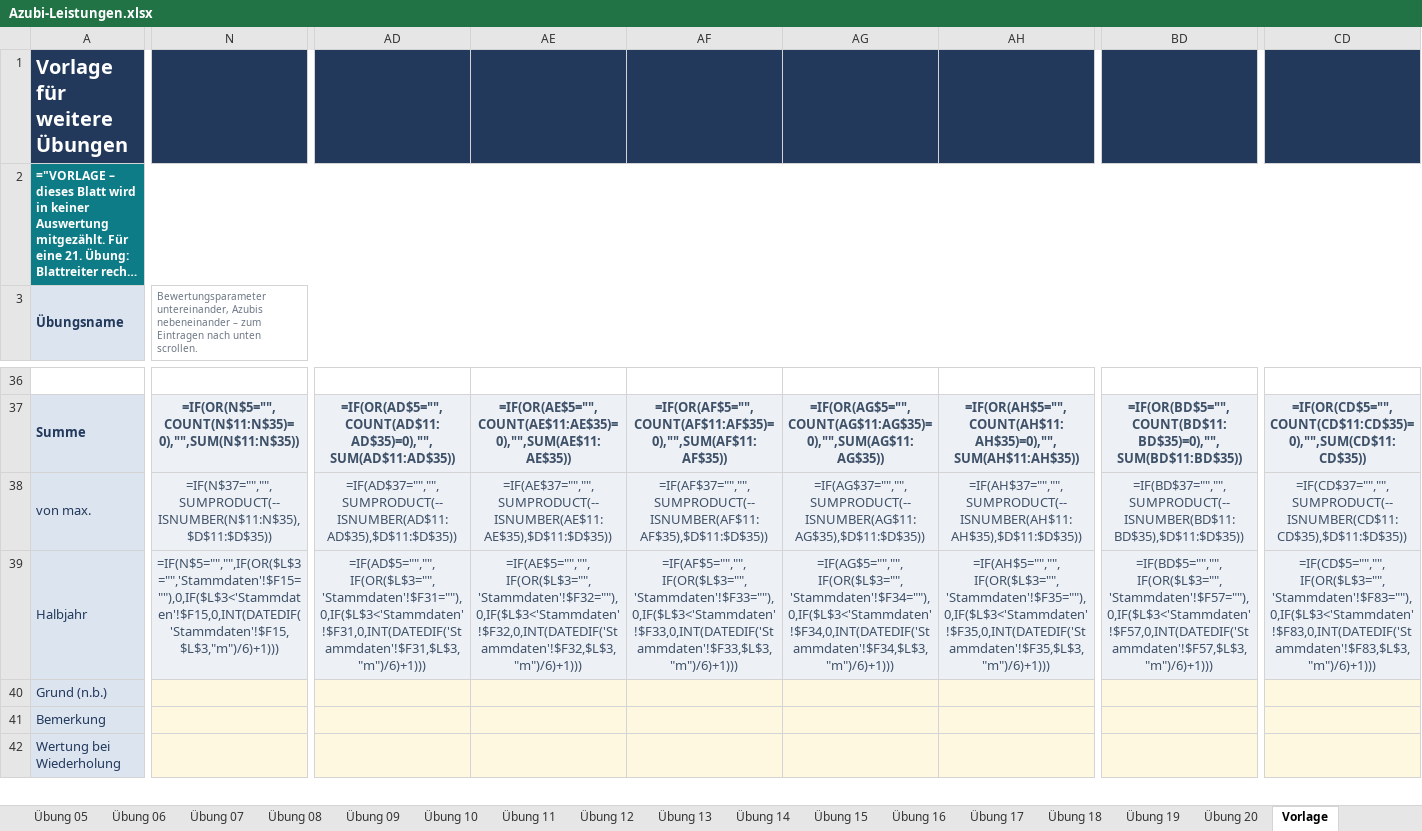
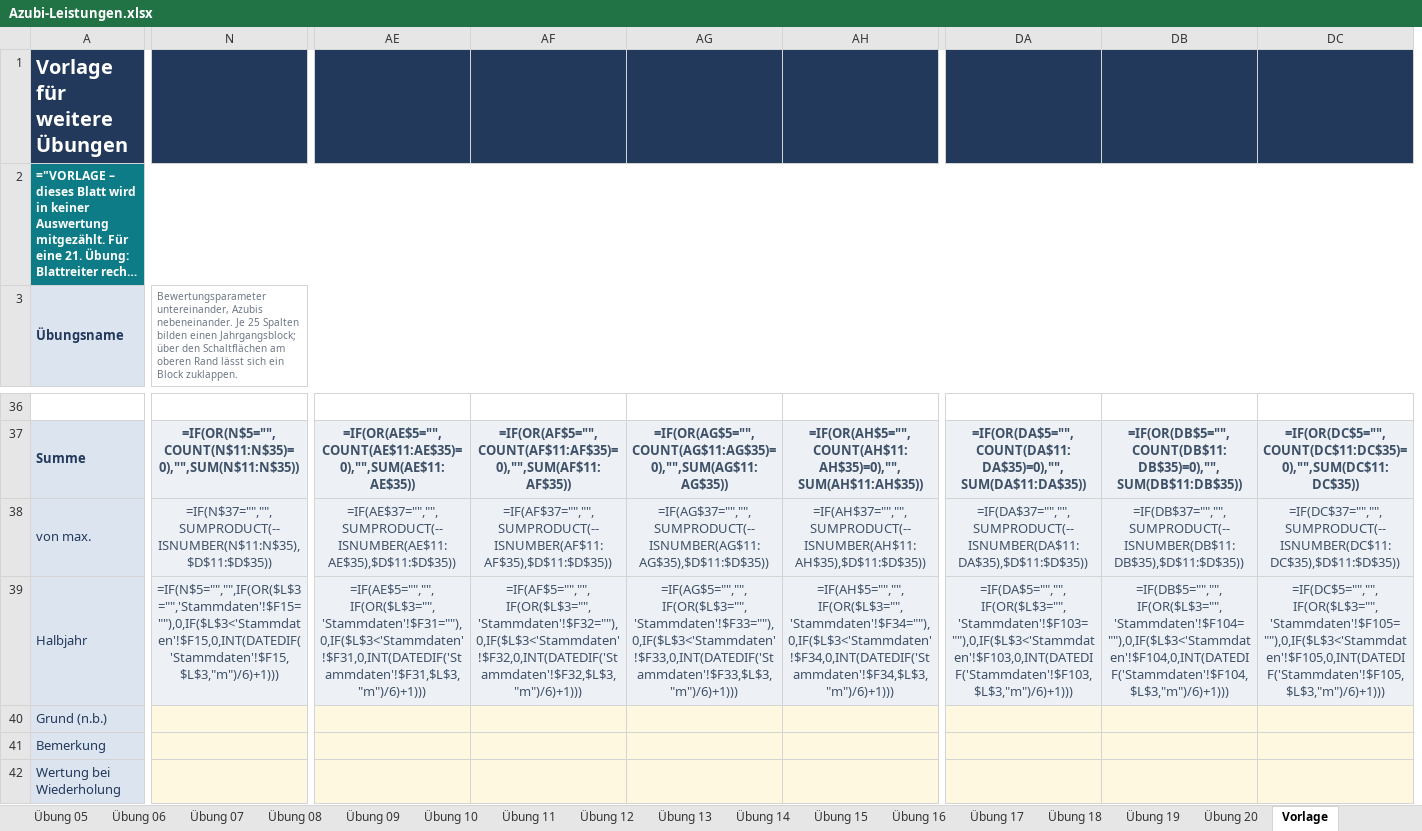
Before and after one commit to FloG93/Arbeit, an Excel workbook: werkzeuge/azubi-noten/Azubi-Leistungen.xlsx, sheet Vorlage, drawn as a sheet; only a part is shown, gaps mark what is left out; long unchanged cells end in …; values as stored, in another font and other column widths than the file's, no borders; formulas without a stored value are shown as written; conditional formats not drawn; removed rows and columns are numbered as before the commit, all else as after; the diff covers the shown part only; the diff names each change by its address in the sheet, - before the commit and + after, or states it on an @@ line.

```diff
--- a/werkzeuge/azubi-noten/Azubi-Leistungen.xlsx (sheet Vorlage)
+++ b/werkzeuge/azubi-noten/Azubi-Leistungen.xlsx (sheet Vorlage)
-column AD, rows 37-39: =IF(OR(AD$5="",COUNT(AD$11:AD$35)=0),"",SUM(AD$11:AD$35)) | =IF(AD$37="","",SUMPRODUCT(--ISNUMBER(AD$11:AD$35),$D$11:$D$35)) | =IF(AD$5="","",IF(OR($L$3="",'Stammdaten'!$F31=""),0,IF($L$3<'Stammdaten'!$F31,0,INT(DATEDIF('Stammdaten'!$F31,$L$3,"m")/6)+1)))
-column BD, rows 37-39: =IF(OR(BD$5="",COUNT(BD$11:BD$35)=0),"",SUM(BD$11:BD$35)) | =IF(BD$37="","",SUMPRODUCT(--ISNUMBER(BD$11:BD$35),$D$11:$D$35)) | =IF(BD$5="","",IF(OR($L$3="",'Stammdaten'!$F57=""),0,IF($L$3<'Stammdaten'!$F57,0,INT(DATEDIF('Stammdaten'!$F57,$L$3,"m")/6)+1)))
-column CD, rows 37-39: =IF(OR(CD$5="",COUNT(CD$11:CD$35)=0),"",SUM(CD$11:CD$35)) | =IF(CD$37="","",SUMPRODUCT(--ISNUMBER(CD$11:CD$35),$D$11:$D$35)) | =IF(CD$5="","",IF(OR($L$3="",'Stammdaten'!$F83=""),0,IF($L$3<'Stammdaten'!$F83,0,INT(DATEDIF('Stammdaten'!$F83,$L$3,"m")/6)+1)))
+column DA, rows 37-39: =IF(OR(DA$5="",COUNT(DA$11:DA$35)=0),"",SUM(DA$11:DA$35)) | =IF(DA$37="","",SUMPRODUCT(--ISNUMBER(DA$11:DA$35),$D$11:$D$35)) | =IF(DA$5="","",IF(OR($L$3="",'Stammdaten'!$F103=""),0,IF($L$3<'Stammdaten'!$F103,0,INT(DATEDIF('Stammdaten'!$F103,$L$3,"m")/6)+1)))
+column DB, rows 37-39: =IF(OR(DB$5="",COUNT(DB$11:DB$35)=0),"",SUM(DB$11:DB$35)) | =IF(DB$37="","",SUMPRODUCT(--ISNUMBER(DB$11:DB$35),$D$11:$D$35)) | =IF(DB$5="","",IF(OR($L$3="",'Stammdaten'!$F104=""),0,IF($L$3<'Stammdaten'!$F104,0,INT(DATEDIF('Stammdaten'!$F104,$L$3,"m")/6)+1)))
+column DC, rows 37-39: =IF(OR(DC$5="",COUNT(DC$11:DC$35)=0),"",SUM(DC$11:DC$35)) | =IF(DC$37="","",SUMPRODUCT(--ISNUMBER(DC$11:DC$35),$D$11:$D$35)) | =IF(DC$5="","",IF(OR($L$3="",'Stammdaten'!$F105=""),0,IF($L$3<'Stammdaten'!$F105,0,INT(DATEDIF('Stammdaten'!$F105,$L$3,"m")/6)+1)))
-N3: …untereinander, Azubis nebeneinander – zum Eintragen nach unten scrollen.
+N3: …untereinander, Azubis nebeneinander. Je 25 Spalten bilden einen Jahrgangsblock; über den Schaltflächen am oberen Rand lässt sich ein Block zuklappen.
-AE39: =IF(AE$5="","",IF(OR($L$3="",'Stammdaten'!$F32=""),0,IF($L$3<'Stammdaten'!$F32,0,INT(DATEDIF('Stammdaten'!$F32,$L$3,"m")/6)+1)))
+AE39: =IF(AE$5="","",IF(OR($L$3="",'Stammdaten'!$F31=""),0,IF($L$3<'Stammdaten'!$F31,0,INT(DATEDIF('Stammdaten'!$F31,$L$3,"m")/6)+1)))
-AF39: =IF(AF$5="","",IF(OR($L$3="",'Stammdaten'!$F33=""),0,IF($L$3<'Stammdaten'!$F33,0,INT(DATEDIF('Stammdaten'!$F33,$L$3,"m")/6)+1)))
+AF39: =IF(AF$5="","",IF(OR($L$3="",'Stammdaten'!$F32=""),0,IF($L$3<'Stammdaten'!$F32,0,INT(DATEDIF('Stammdaten'!$F32,$L$3,"m")/6)+1)))
-AG39: =IF(AG$5="","",IF(OR($L$3="",'Stammdaten'!$F34=""),0,IF($L$3<'Stammdaten'!$F34,0,INT(DATEDIF('Stammdaten'!$F34,$L$3,"m")/6)+1)))
+AG39: =IF(AG$5="","",IF(OR($L$3="",'Stammdaten'!$F33=""),0,IF($L$3<'Stammdaten'!$F33,0,INT(DATEDIF('Stammdaten'!$F33,$L$3,"m")/6)+1)))
-AH39: =IF(AH$5="","",IF(OR($L$3="",'Stammdaten'!$F35=""),0,IF($L$3<'Stammdaten'!$F35,0,INT(DATEDIF('Stammdaten'!$F35,$L$3,"m")/6)+1)))
+AH39: =IF(AH$5="","",IF(OR($L$3="",'Stammdaten'!$F34=""),0,IF($L$3<'Stammdaten'!$F34,0,INT(DATEDIF('Stammdaten'!$F34,$L$3,"m")/6)+1)))
```
Also changed, not shown: 3 added columns and 285 edited cells elsewhere in this sheet, sheet Übung 05, sheet Übung 06, sheet Übung 07, sheet Übung 08, sheet Übung 09, sheet Übung 10, 16 more sheets, 4 other files.
